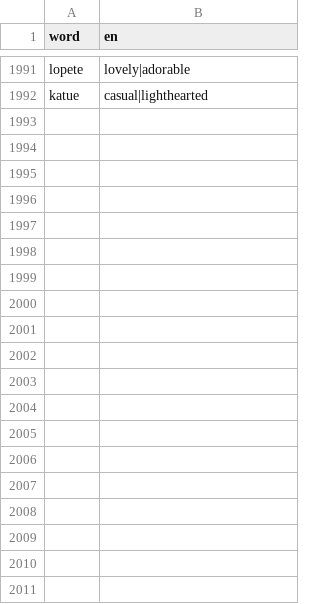
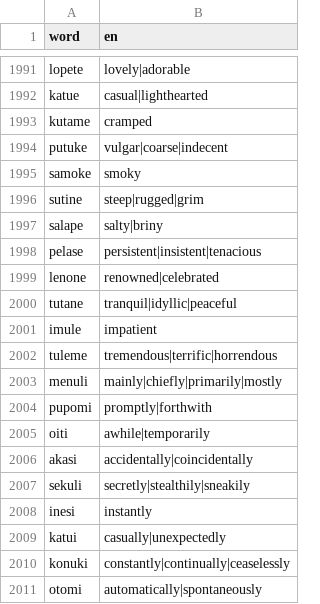
Before and after one commit to kohga1220-stack/logi, a CSV file: dictionary/glossary_en.csv, drawn as a sheet; only a part is shown, gaps mark what is left out; the diff covers the shown part only.

```diff
--- a/dictionary/glossary_en.csv
+++ b/dictionary/glossary_en.csv
@@ -1992 +1992,20 @@ lopete,lovely|adorable
 katue,casual|lighthearted
+kutame,cramped
+putuke,vulgar|coarse|indecent
+samoke,smoky
+sutine,steep|rugged|grim
+salape,salty|briny
+pelase,persistent|insistent|tenacious
+lenone,renowned|celebrated
+tutane,tranquil|idyllic|peaceful
+imule,impatient
+tuleme,tremendous|terrific|horrendous
+menuli,mainly|chiefly|primarily|mostly
+pupomi,promptly|forthwith
+oiti,awhile|temporarily
+akasi,accidentally|coincidentally
+sekuli,secretly|stealthily|sneakily
+inesi,instantly
+katui,casually|unexpectedly
+konuki,constantly|continually|ceaselessly
+otomi,automatically|spontaneously
```
Also changed, not shown: 31 added rows elsewhere in this file, dictionary/anti_additions.csv, dictionary/final.csv, 6 other files.
